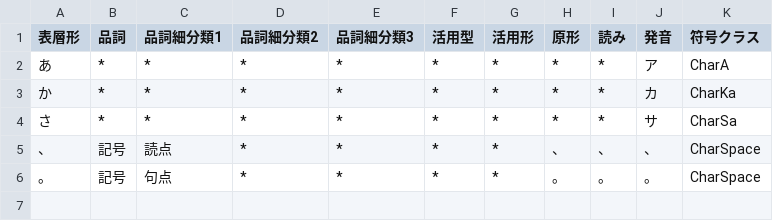
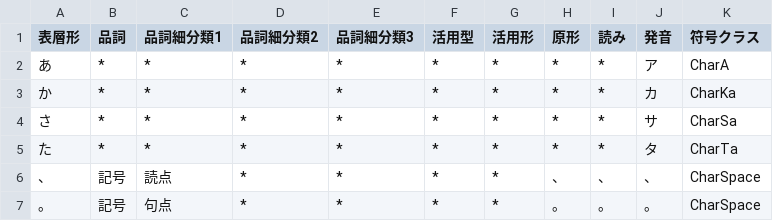
Before and after one commit to Wyess/text2shorthand, a CSV file: text2shorthand/shorthand/shugiin/dictionary.csv, drawn as a sheet.

```diff
--- a/text2shorthand/shorthand/shugiin/dictionary.csv
+++ b/text2shorthand/shorthand/shugiin/dictionary.csv
@@ -4,2 +4,3 @@
 さ,*,*,*,*,*,*,*,*,サ,CharSa
+た,*,*,*,*,*,*,*,*,タ,CharTa
 、,記号,読点,*,*,*,*,、,、,、,CharSpace
```
Also changed, not shown: 2 other files.
